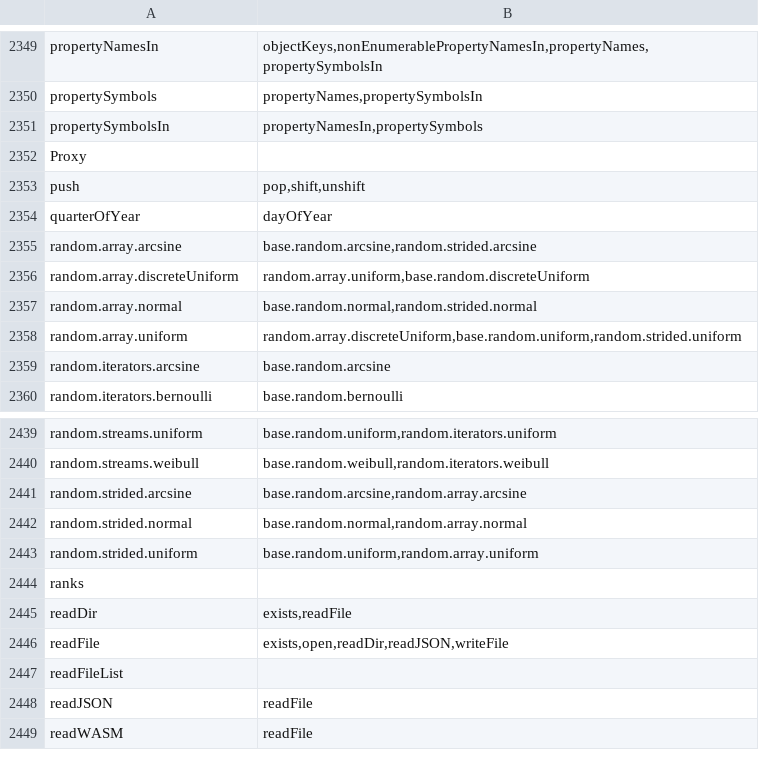
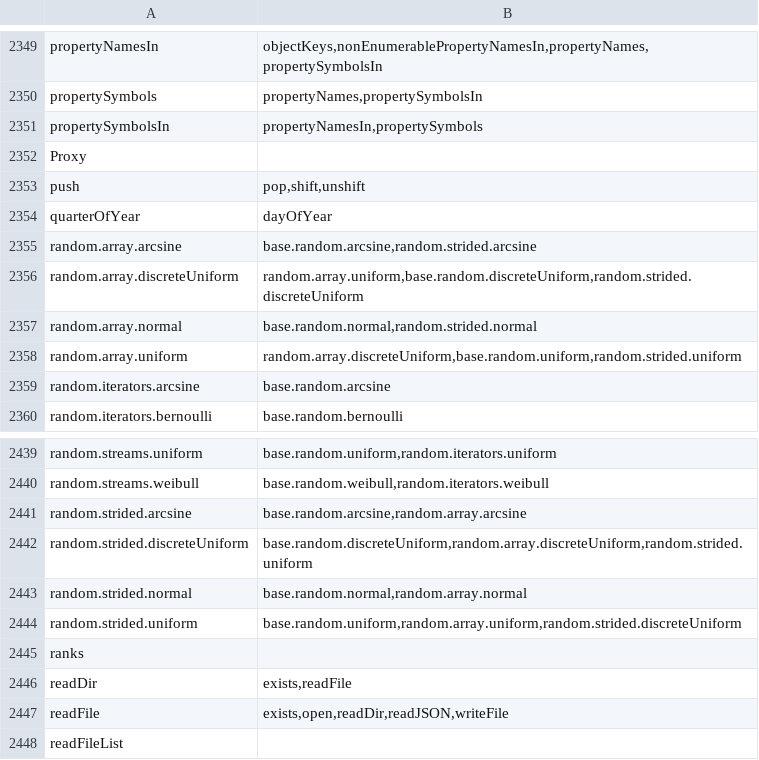
Before and after one commit to stdlib-js/namespace, a CSV file: alias2related/data/data.csv, drawn as a sheet; only a part is shown, gaps mark what is left out; the shorter side is filled out with more unchanged rows.

```diff
--- a/alias2related/data/data.csv
+++ b/alias2related/data/data.csv
@@ -2355,3 +2355,3 @@ quarterOfYear,"dayOfYear"
 random.array.arcsine,"base.random.arcsine,random.strided.arcsine"
-random.array.discreteUniform,"random.array.uniform,base.random.discreteUniform"
+random.array.discreteUniform,"random.array.uniform,base.random.discreteUniform,random.strided.discreteUniform"
 random.array.normal,"base.random.normal,random.strided.normal"
@@ -2441,4 +2441,5 @@ random.streams.weibull,"base.random.weibull,random.iterators.weibull"
 random.strided.arcsine,"base.random.arcsine,random.array.arcsine"
+random.strided.discreteUniform,"base.random.discreteUniform,random.array.discreteUniform,random.strided.uniform"
 random.strided.normal,"base.random.normal,random.array.normal"
-random.strided.uniform,"base.random.uniform,random.array.uniform"
+random.strided.uniform,"base.random.uniform,random.array.uniform,random.strided.discreteUniform"
 ranks,""
```
Also changed, not shown: alias2pkg/data/data.csv, alias2standalone/data/data.csv, 14 other files.
